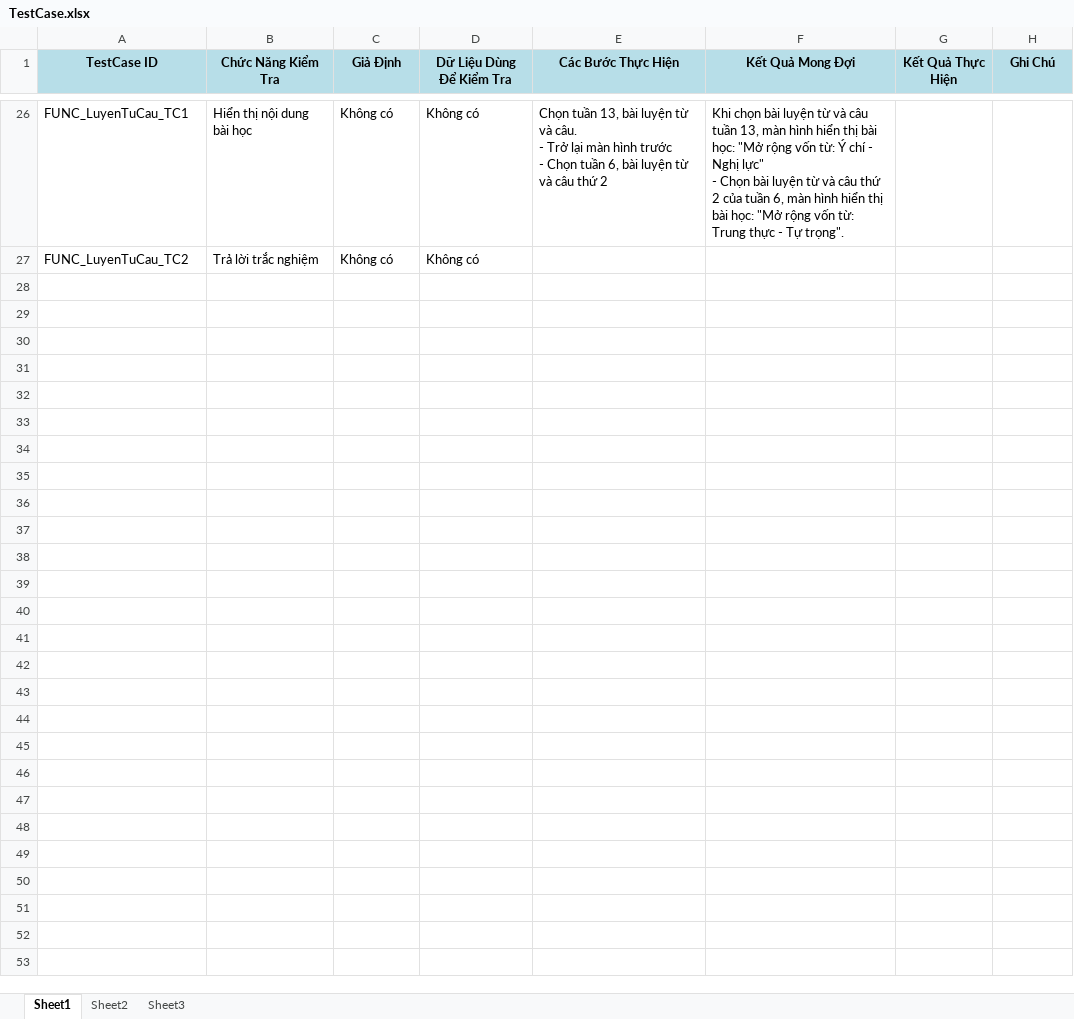
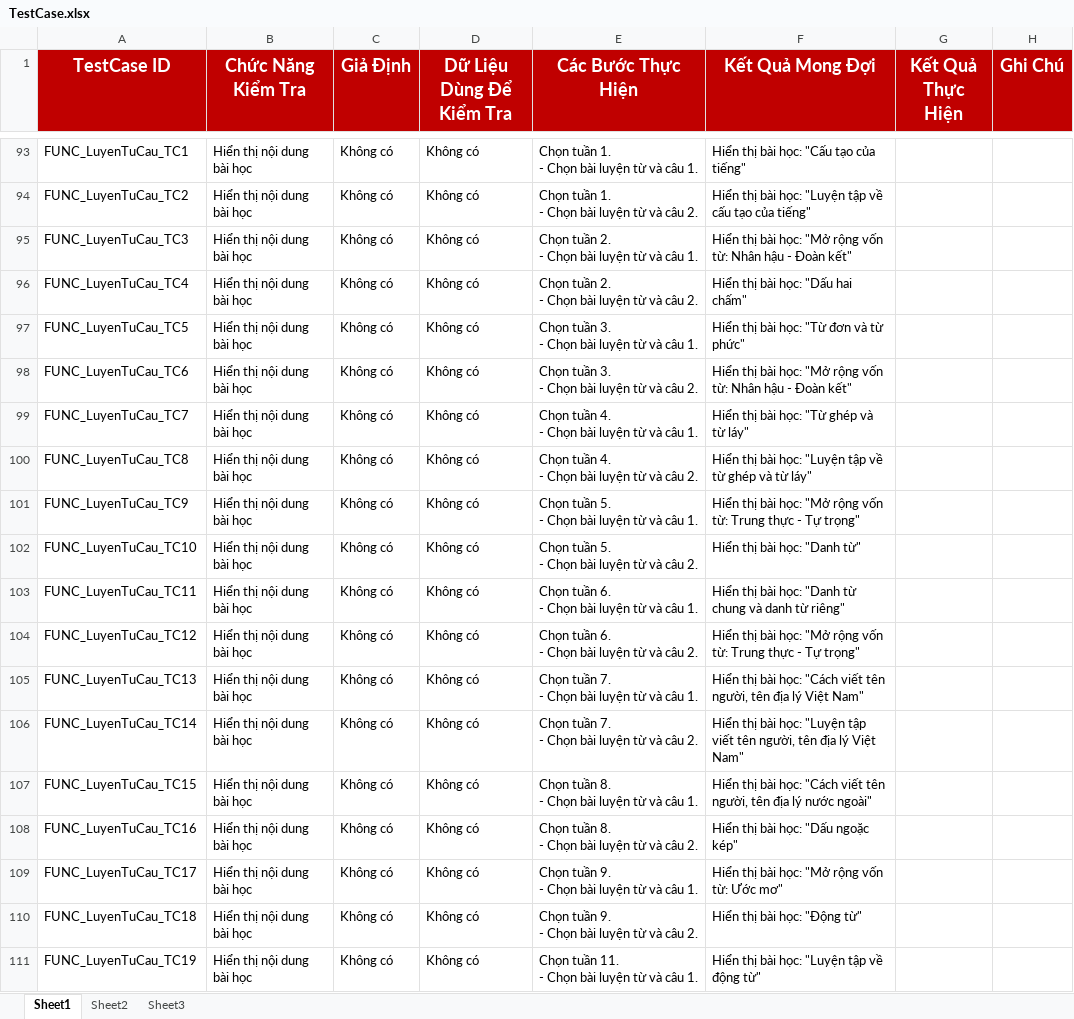
Before and after one commit to ltcan/tiengviet4-nhom16-20, an Excel workbook: 9. Test Document/TestCase.xlsx, sheet Sheet1, drawn as a sheet; only a part is shown, gaps mark what is left out; values as stored, in another font and other column widths than the file's, no borders; table styles not drawn; addresses are those after the commit; ↵ is a line break in a cell; the diff covers the shown part only; the diff names each change by its address in the sheet, - before the commit and + after, or states it on an @@ line.

Commit message:
Thêm testcase cho chức năng tập làm văn, tập đọc, chính tả, luyện từ và câu

```diff
--- a/9. Test Document/TestCase.xlsx (sheet Sheet1)
+++ b/9. Test Document/TestCase.xlsx (sheet Sheet1)
@@ A1:H1 fill: #B7DEE8 → #C00000, text colour: black → #FFFFFF, text size: larger @@
-E93 (Các Bước Thực Hiện): Chọn tuần 13, bài luyện từ và câu. ↵ - Trở lại màn hình trước ↵ - Chọn tuần 6, bài luyện từ và câu thứ 2
+E93 (Các Bước Thực Hiện): Chọn tuần 1. ↵ - Chọn bài luyện từ và câu 1.
-F93 (Kết Quả Mong Đợi): Khi chọn bài luyện từ và câu tuần 13, màn hình hiển thị bài học: "Mở rộng vốn từ: Ý chí - Nghị lực" ↵ - Chọn bài luyện từ và câu thứ 2 của tuần 6, màn hình hiển thị bài học: "Mở rộng vốn từ: Trung thực - Tự trọng".
+F93 (Kết Quả Mong Đợi): Hiển thị bài học: "Cấu tạo của tiếng"
-B94 (Chức Năng Kiểm Tra): Trả lời trắc nghiệm
+B94 (Chức Năng Kiểm Tra): Hiển thị nội dung bài học
-E94 (Các Bước Thực Hiện): (empty)
+E94 (Các Bước Thực Hiện): Chọn tuần 1. ↵ - Chọn bài luyện từ và câu 2.
-F94 (Kết Quả Mong Đợi): (empty)
+F94 (Kết Quả Mong Đợi): Hiển thị bài học: "Luyện tập về cấu tạo của tiếng"
+row 95: FUNC_LuyenTuCau_TC3 | Hiển thị nội dung bài học | Không có | Không có | Chọn tuần 2. ↵ - Chọn bài luyện từ và câu 1. | Hiển thị bài học: "Mở rộng vốn từ: Nhân hậu - Đoàn kết"
+row 96: FUNC_LuyenTuCau_TC4 | Hiển thị nội dung bài học | Không có | Không có | Chọn tuần 2. ↵ - Chọn bài luyện từ và câu 2. | Hiển thị bài học: "Dấu hai chấm"
+row 97: FUNC_LuyenTuCau_TC5 | Hiển thị nội dung bài học | Không có | Không có | Chọn tuần 3. ↵ - Chọn bài luyện từ và câu 1. | Hiển thị bài học: "Từ đơn và từ phức"
+row 98: FUNC_LuyenTuCau_TC6 | Hiển thị nội dung bài học | Không có | Không có | Chọn tuần 3. ↵ - Chọn bài luyện từ và câu 2. | Hiển thị bài học: "Mở rộng vốn từ: Nhân hậu - Đoàn kết"
+row 99: FUNC_LuyenTuCau_TC7 | Hiển thị nội dung bài học | Không có | Không có | Chọn tuần 4. ↵ - Chọn bài luyện từ và câu 1. | Hiển thị bài học: "Từ ghép và từ láy"
+row 100: FUNC_LuyenTuCau_TC8 | Hiển thị nội dung bài học | Không có | Không có | Chọn tuần 4. ↵ - Chọn bài luyện từ và câu 2. | Hiển thị bài học: "Luyện tập về từ ghép và từ láy"
+row 101: FUNC_LuyenTuCau_TC9 | Hiển thị nội dung bài học | Không có | Không có | Chọn tuần 5. ↵ - Chọn bài luyện từ và câu 1. | Hiển thị bài học: "Mở rộng vốn từ: Trung thực - Tự trọng"
+row 102: FUNC_LuyenTuCau_TC10 | Hiển thị nội dung bài học | Không có | Không có | Chọn tuần 5. ↵ - Chọn bài luyện từ và câu 2. | Hiển thị bài học: "Danh từ"
+row 103: FUNC_LuyenTuCau_TC11 | Hiển thị nội dung bài học | Không có | Không có | Chọn tuần 6. ↵ - Chọn bài luyện từ và câu 1. | Hiển thị bài học: "Danh từ chung và danh từ riêng"
+row 104: FUNC_LuyenTuCau_TC12 | Hiển thị nội dung bài học | Không có | Không có | Chọn tuần 6. ↵ - Chọn bài luyện từ và câu 2. | Hiển thị bài học: "Mở rộng vốn từ: Trung thực - Tự trọng"
+row 105: FUNC_LuyenTuCau_TC13 | Hiển thị nội dung bài học | Không có | Không có | Chọn tuần 7. ↵ - Chọn bài luyện từ và câu 1. | Hiển thị bài học: "Cách viết tên người, tên địa lý Việt Nam"
+row 106: FUNC_LuyenTuCau_TC14 | Hiển thị nội dung bài học | Không có | Không có | Chọn tuần 7. ↵ - Chọn bài luyện từ và câu 2. | Hiển thị bài học: "Luyện tập viết tên người, tên địa lý Việt Nam"
+row 107: FUNC_LuyenTuCau_TC15 | Hiển thị nội dung bài học | Không có | Không có | Chọn tuần 8. ↵ - Chọn bài luyện từ và câu 1. | Hiển thị bài học: "Cách viết tên người, tên địa lý nước ngoài"
+row 108: FUNC_LuyenTuCau_TC16 | Hiển thị nội dung bài học | Không có | Không có | Chọn tuần 8. ↵ - Chọn bài luyện từ và câu 2. | Hiển thị bài học: "Dấu ngoặc kép"
+row 109: FUNC_LuyenTuCau_TC17 | Hiển thị nội dung bài học | Không có | Không có | Chọn tuần 9. ↵ - Chọn bài luyện từ và câu 1. | Hiển thị bài học: "Mở rộng vốn từ: Ước mơ"
+row 110: FUNC_LuyenTuCau_TC18 | Hiển thị nội dung bài học | Không có | Không có | Chọn tuần 9. ↵ - Chọn bài luyện từ và câu 2. | Hiển thị bài học: "Động từ"
+row 111: FUNC_LuyenTuCau_TC19 | Hiển thị nội dung bài học | Không có | Không có | Chọn tuần 11. ↵ - Chọn bài luyện từ và câu 1. | Hiển thị bài học: "Luyện tập về động từ"
```
Also changed, not shown: 153 added rows and 11 edited cells elsewhere in this sheet.
